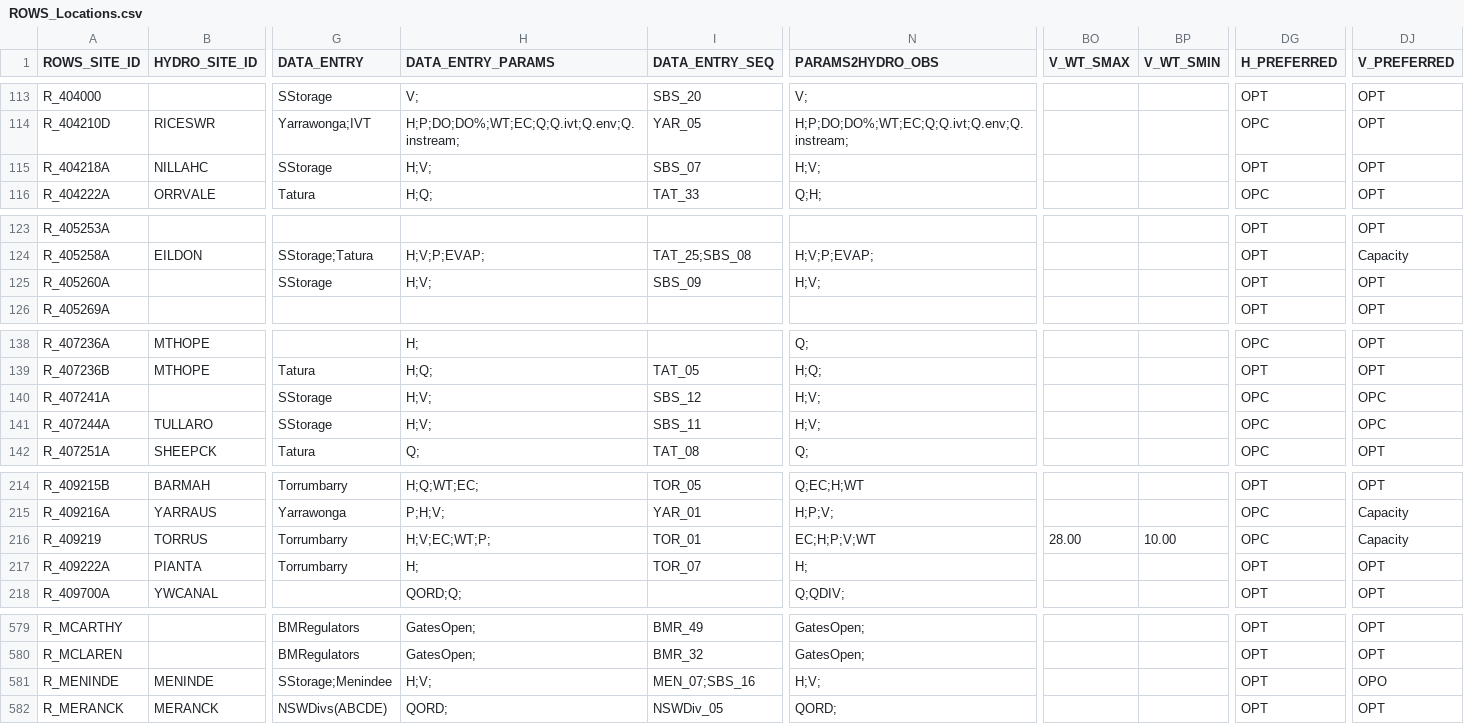
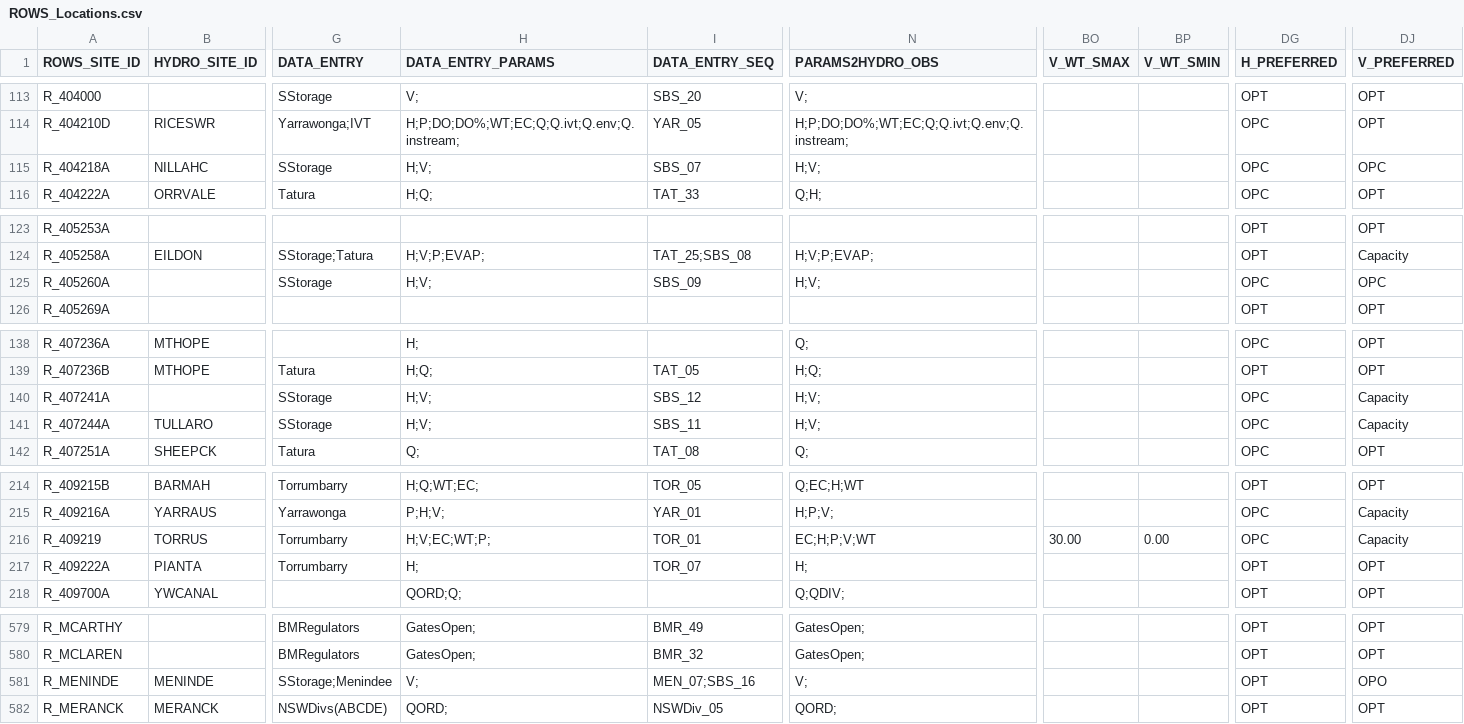
Before and after one commit to lawrenceMDBA/test, a CSV file: Config/MapLayerFiles/ROWS_Locations.csv, drawn as a sheet; only a part is shown, gaps mark what is left out; the diff covers the shown part only; the diff names each change by its address in the sheet, - before the commit and + after, or states it on an @@ line.

```diff
--- a/Config/MapLayerFiles/ROWS_Locations.csv
+++ b/Config/MapLayerFiles/ROWS_Locations.csv
-DG115 (H_PREFERRED): OPT
+DG115 (H_PREFERRED): OPC
-DJ115 (V_PREFERRED): OPT
+DJ115 (V_PREFERRED): OPC
-DG125 (H_PREFERRED): OPT
+DG125 (H_PREFERRED): OPC
-DJ125 (V_PREFERRED): OPT
+DJ125 (V_PREFERRED): OPC
-DJ140:DJ141 (V_PREFERRED): OPC
+DJ140:DJ141 (V_PREFERRED): Capacity
-BO216 (V_WT_SMAX): 28.00
+BO216 (V_WT_SMAX): 30.00
-BP216 (V_WT_SMIN): 10.00
+BP216 (V_WT_SMIN): 0.00
-H581 (DATA_ENTRY_PARAMS): H;V;
+H581 (DATA_ENTRY_PARAMS): V;
-N581 (PARAMS2HYDRO_OBS): H;V;
+N581 (PARAMS2HYDRO_OBS): V;
```
Also changed, not shown: 67 edited cells elsewhere in this file.
